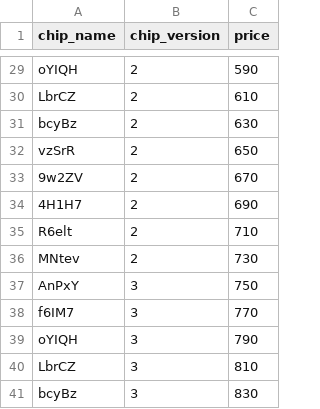
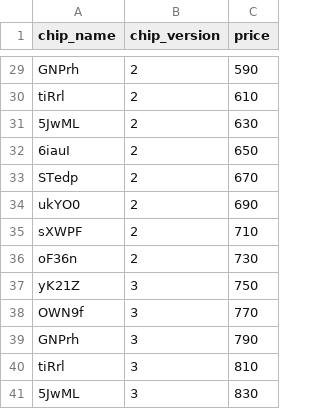
Before and after one commit to rsm-mec014/CSC3170-Database-Project, a CSV file: source/data_generation/dataset/chip_type.csv, drawn as a sheet; only a part is shown, gaps mark what is left out; the diff covers the shown part only; the diff names each change by its address in the sheet, - before the commit and + after, or states it on an @@ line.

Commit message:
chip_type_re

```diff
--- a/source/data_generation/dataset/chip_type.csv
+++ b/source/data_generation/dataset/chip_type.csv
-A29 (chip_name): oYIQH
+A29 (chip_name): GNPrh
-A30 (chip_name): LbrCZ
+A30 (chip_name): tiRrl
-A31 (chip_name): bcyBz
+A31 (chip_name): 5JwML
-A32 (chip_name): vzSrR
+A32 (chip_name): 6iauI
-A33 (chip_name): 9w2ZV
+A33 (chip_name): STedp
-A34 (chip_name): 4H1H7
+A34 (chip_name): ukYO0
-A35 (chip_name): R6elt
+A35 (chip_name): sXWPF
-A36 (chip_name): MNtev
+A36 (chip_name): oF36n
-A37 (chip_name): AnPxY
+A37 (chip_name): yK21Z
-A38 (chip_name): f6IM7
+A38 (chip_name): OWN9f
-A39 (chip_name): oYIQH
+A39 (chip_name): GNPrh
-A40 (chip_name): LbrCZ
+A40 (chip_name): tiRrl
-A41 (chip_name): bcyBz
+A41 (chip_name): 5JwML
```
Also changed, not shown: 27 edited cells elsewhere in this file.
